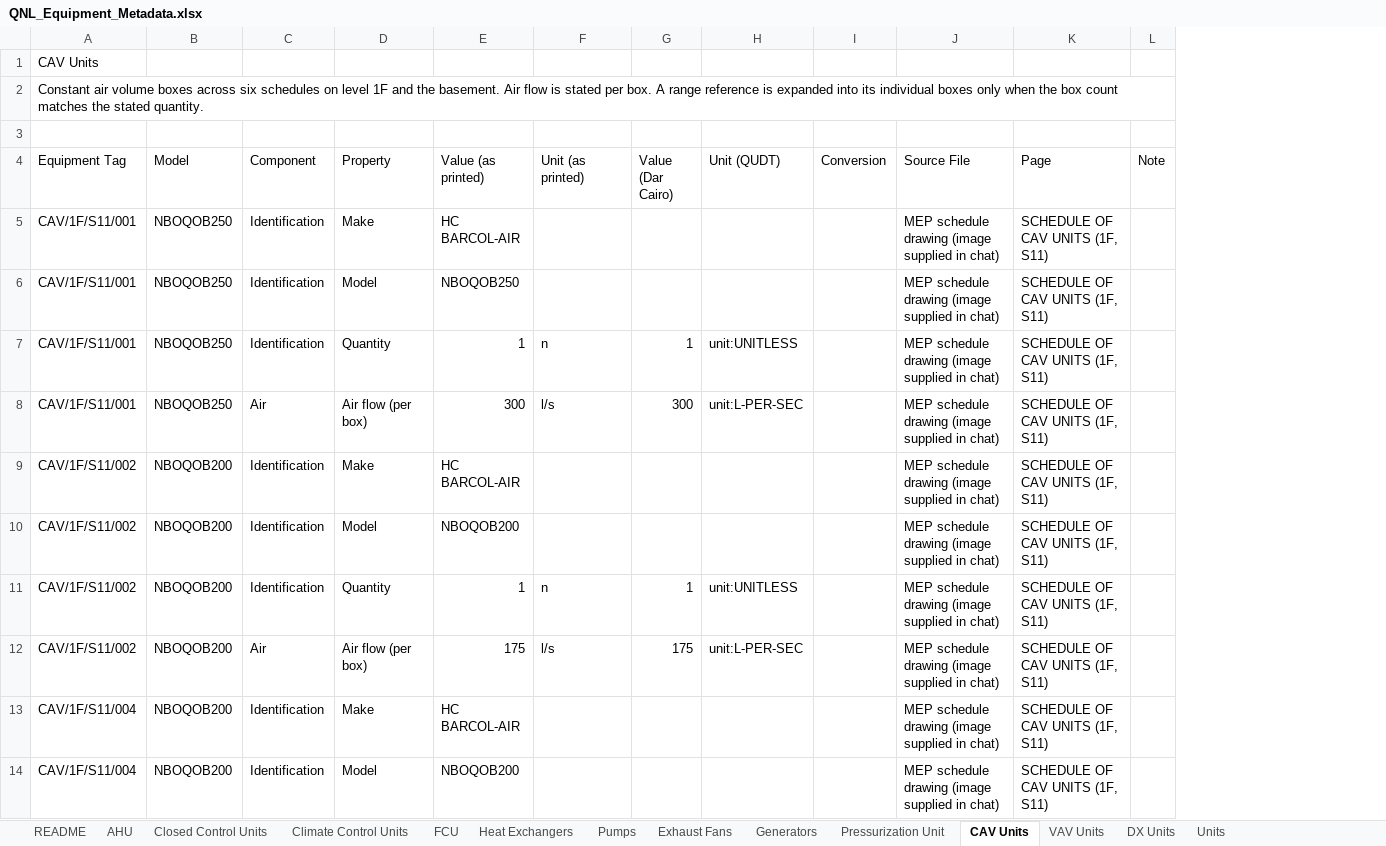
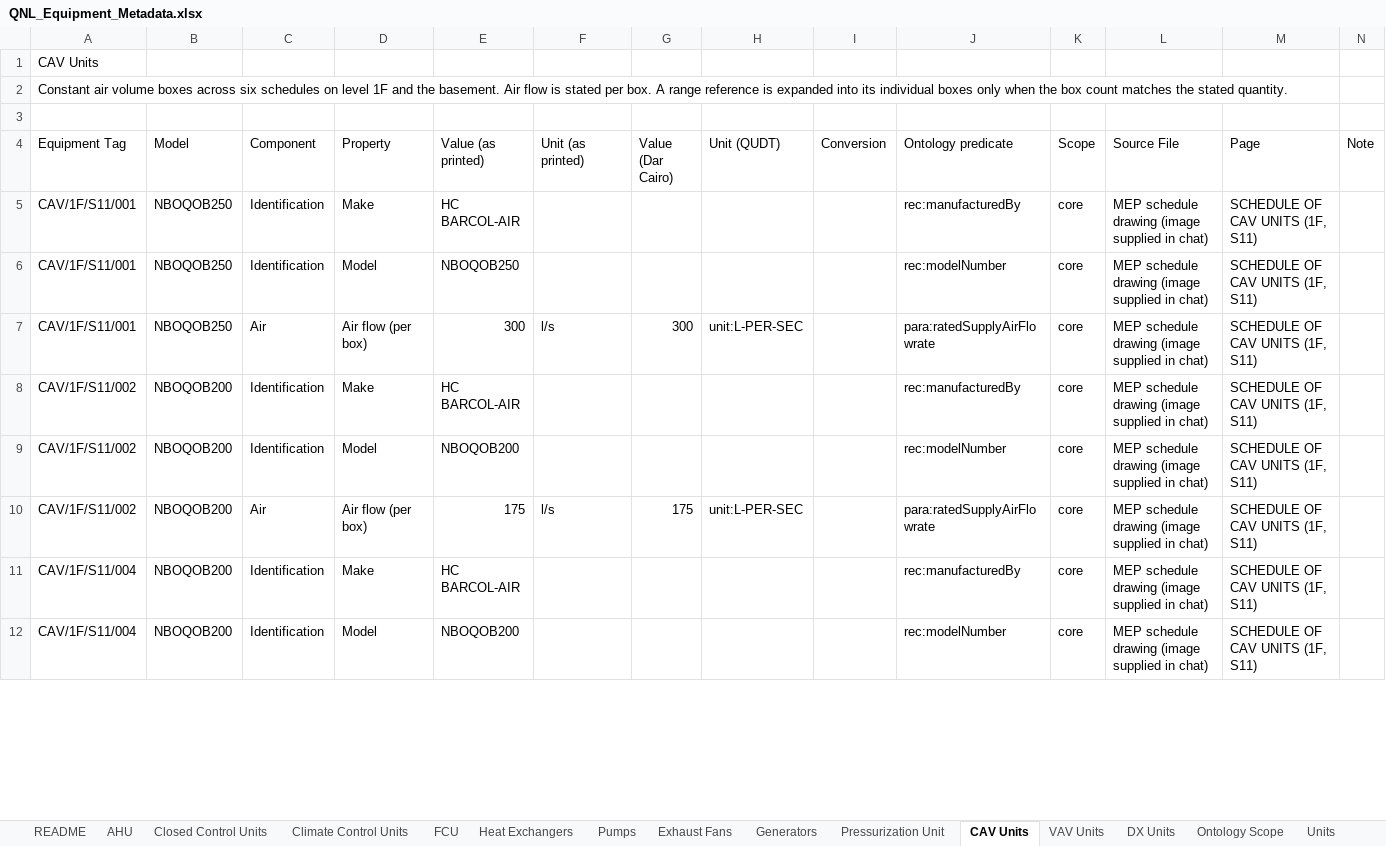
Before and after one commit to ahmad-smasri/claudeskills, an Excel workbook: QNL_Equipment_Metadata.xlsx, sheet CAV Units, drawn as a sheet; only a part is shown; values as stored, in another font and other column widths than the file's, no cell formats; removed rows and columns are numbered as before the commit, all else as after; the diff covers the shown part only; the diff names each change by its address in the sheet, - before the commit and + after, or states it on an @@ line.

```diff
--- a/QNL_Equipment_Metadata.xlsx (sheet CAV Units)
+++ b/QNL_Equipment_Metadata.xlsx (sheet CAV Units)
+sheet tab: Ontology Scope
+column J (Ontology predicate), rows 5-12: rec:manufacturedBy | rec:modelNumber | para:ratedSupplyAirFlowrate | rec:manufacturedBy | rec:modelNumber | para:ratedSupplyAirFlowrate | rec:manufacturedBy | rec:modelNumber
+column K (Scope), rows 5-12: all core
-row 7: CAV/1F/S11/001 | NBOQOB250 | Identification | Quantity | 1 | n | 1 | unit:UNITLESS |  | MEP schedule drawing (image supplied in chat) | SCHEDULE OF CAV UNITS (1F, S11)
-row 11: CAV/1F/S11/002 | NBOQOB200 | Identification | Quantity | 1 | n | 1 | unit:UNITLESS |  | MEP schedule drawing (image supplied in chat) | SCHEDULE OF CAV UNITS (1F, S11)
```
Also changed, not shown: 18 added rows, 36 removed rows and 18 edited cells elsewhere in this sheet, sheet VAV Units, sheet Exhaust Fans, sheet AHU, sheet DX Units, sheet Pumps, sheet Heat Exchangers, 6 more sheets, cell formats, 3 other files.
